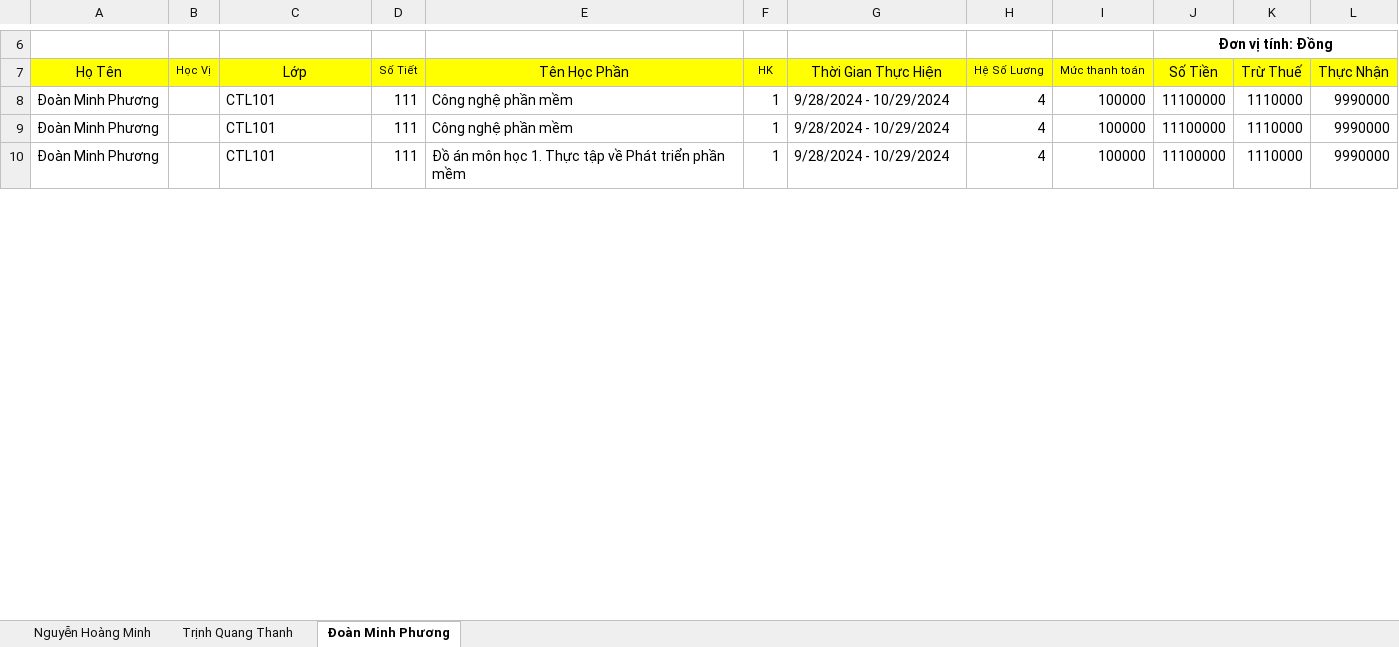
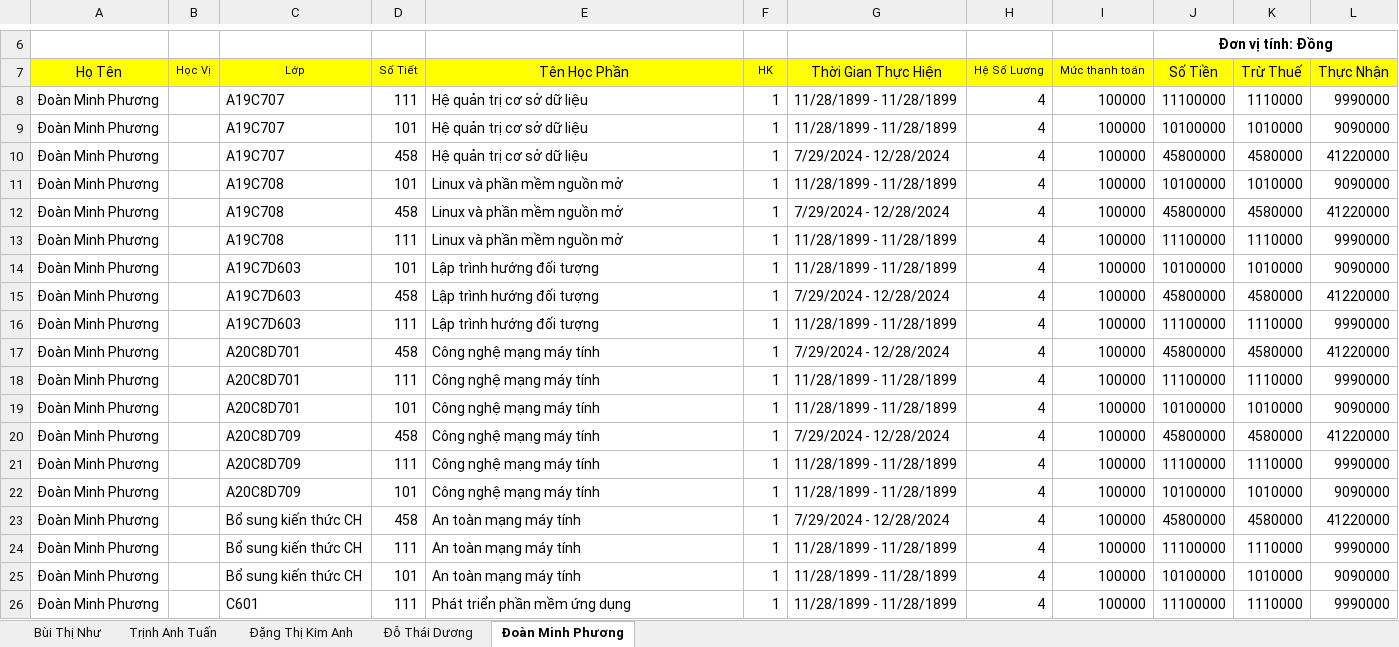
Before and after one commit to trongnghia6/fenckh, an Excel workbook: src/public/exports/PhuLucGiangVienMoi.xlsx, sheet Đoàn Minh Phương, drawn as a sheet; only a part is shown, gaps mark what is left out; values as stored, in another font and other column widths than the file's, no borders; addresses are those after the commit; the diff covers the shown part only; the diff names each change by its address in the sheet, - before the commit and + after, or states it on an @@ line.

```diff
--- a/src/public/exports/PhuLucGiangVienMoi.xlsx (sheet Đoàn Minh Phương)
+++ b/src/public/exports/PhuLucGiangVienMoi.xlsx (sheet Đoàn Minh Phương)
-sheet tab: Nguyễn Hoàng Minh
+sheet tab: Bùi Thị Như
-sheet tab: Trịnh Quang Thanh
+sheet tab: Trịnh Anh Tuấn
+sheet tab: Đặng Thị Kim Anh
+sheet tab: Đỗ Thái Dương
@@ C7 text size: smaller @@
+row 8: Đoàn Minh Phương |  | A19C707 | 111 | Hệ quản trị cơ sở dữ liệu | 1 | 11/28/1899 - 11/28/1899 | 4 | 100000 | 11100000 | 1110000 | 9990000
+row 9: Đoàn Minh Phương |  | A19C707 | 101 | Hệ quản trị cơ sở dữ liệu | 1 | 11/28/1899 - 11/28/1899 | 4 | 100000 | 10100000 | 1010000 | 9090000
+row 10: Đoàn Minh Phương |  | A19C707 | 458 | Hệ quản trị cơ sở dữ liệu | 1 | 7/29/2024 - 12/28/2024 | 4 | 100000 | 45800000 | 4580000 | 41220000
+row 11: Đoàn Minh Phương |  | A19C708 | 101 | Linux và phần mềm nguồn mở | 1 | 11/28/1899 - 11/28/1899 | 4 | 100000 | 10100000 | 1010000 | 9090000
+row 12: Đoàn Minh Phương |  | A19C708 | 458 | Linux và phần mềm nguồn mở | 1 | 7/29/2024 - 12/28/2024 | 4 | 100000 | 45800000 | 4580000 | 41220000
+row 13: Đoàn Minh Phương |  | A19C708 | 111 | Linux và phần mềm nguồn mở | 1 | 11/28/1899 - 11/28/1899 | 4 | 100000 | 11100000 | 1110000 | 9990000
+row 14: Đoàn Minh Phương |  | A19C7D603 | 101 | Lập trình hướng đối tượng | 1 | 11/28/1899 - 11/28/1899 | 4 | 100000 | 10100000 | 1010000 | 9090000
+row 15: Đoàn Minh Phương |  | A19C7D603 | 458 | Lập trình hướng đối tượng | 1 | 7/29/2024 - 12/28/2024 | 4 | 100000 | 45800000 | 4580000 | 41220000
+row 16: Đoàn Minh Phương |  | A19C7D603 | 111 | Lập trình hướng đối tượng | 1 | 11/28/1899 - 11/28/1899 | 4 | 100000 | 11100000 | 1110000 | 9990000
+row 17: Đoàn Minh Phương |  | A20C8D701 | 458 | Công nghệ mạng máy tính | 1 | 7/29/2024 - 12/28/2024 | 4 | 100000 | 45800000 | 4580000 | 41220000
-C18 (Lớp): CTL101
+C18 (Lớp): A20C8D701
-E18 (Tên Học Phần): Công nghệ phần mềm
+E18 (Tên Học Phần): Công nghệ mạng máy tính
-G18 (Thời Gian Thực Hiện): 9/28/2024 - 10/29/2024
+G18 (Thời Gian Thực Hiện): 11/28/1899 - 11/28/1899
+row 19: Đoàn Minh Phương |  | A20C8D701 | 101 | Công nghệ mạng máy tính | 1 | 11/28/1899 - 11/28/1899 | 4 | 100000 | 10100000 | 1010000 | 9090000
+row 20: Đoàn Minh Phương |  | A20C8D709 | 458 | Công nghệ mạng máy tính | 1 | 7/29/2024 - 12/28/2024 | 4 | 100000 | 45800000 | 4580000 | 41220000
-C21 (Lớp): CTL101
+C21 (Lớp): A20C8D709
-E21 (Tên Học Phần): Công nghệ phần mềm
+E21 (Tên Học Phần): Công nghệ mạng máy tính
-G21 (Thời Gian Thực Hiện): 9/28/2024 - 10/29/2024
+G21 (Thời Gian Thực Hiện): 11/28/1899 - 11/28/1899
+row 22: Đoàn Minh Phương |  | A20C8D709 | 101 | Công nghệ mạng máy tính | 1 | 11/28/1899 - 11/28/1899 | 4 | 100000 | 10100000 | 1010000 | 9090000
+row 23: Đoàn Minh Phương |  | Bổ sung kiến thức CH | 458 | An toàn mạng máy tính | 1 | 7/29/2024 - 12/28/2024 | 4 | 100000 | 45800000 | 4580000 | 41220000
+row 24: Đoàn Minh Phương |  | Bổ sung kiến thức CH | 111 | An toàn mạng máy tính | 1 | 11/28/1899 - 11/28/1899 | 4 | 100000 | 11100000 | 1110000 | 9990000
+row 25: Đoàn Minh Phương |  | Bổ sung kiến thức CH | 101 | An toàn mạng máy tính | 1 | 11/28/1899 - 11/28/1899 | 4 | 100000 | 10100000 | 1010000 | 9090000
-C26 (Lớp): CTL101
+C26 (Lớp): C601
-E26 (Tên Học Phần): Đồ án môn học 1. Thực tập về Phát triển phần mềm
+E26 (Tên Học Phần): Phát triển phần mềm ứng dụng
-G26 (Thời Gian Thực Hiện): 9/28/2024 - 10/29/2024
+G26 (Thời Gian Thực Hiện): 11/28/1899 - 11/28/1899
```
Also changed, not shown: 12 added rows, 1 removed row and 8 edited cells elsewhere in this sheet, sheet Trịnh Anh Tuấn, sheet Bùi Thị Như, src/public/exports/hopdonggvmList.xlsx, 2 other files.
